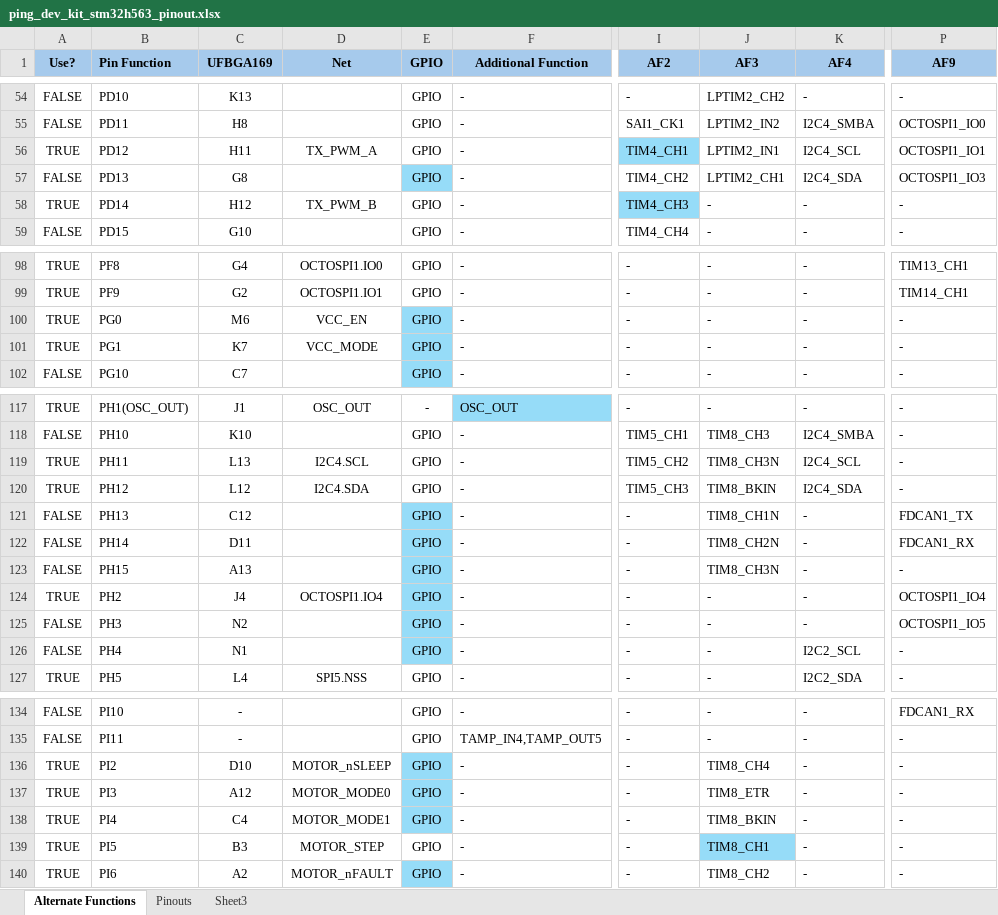
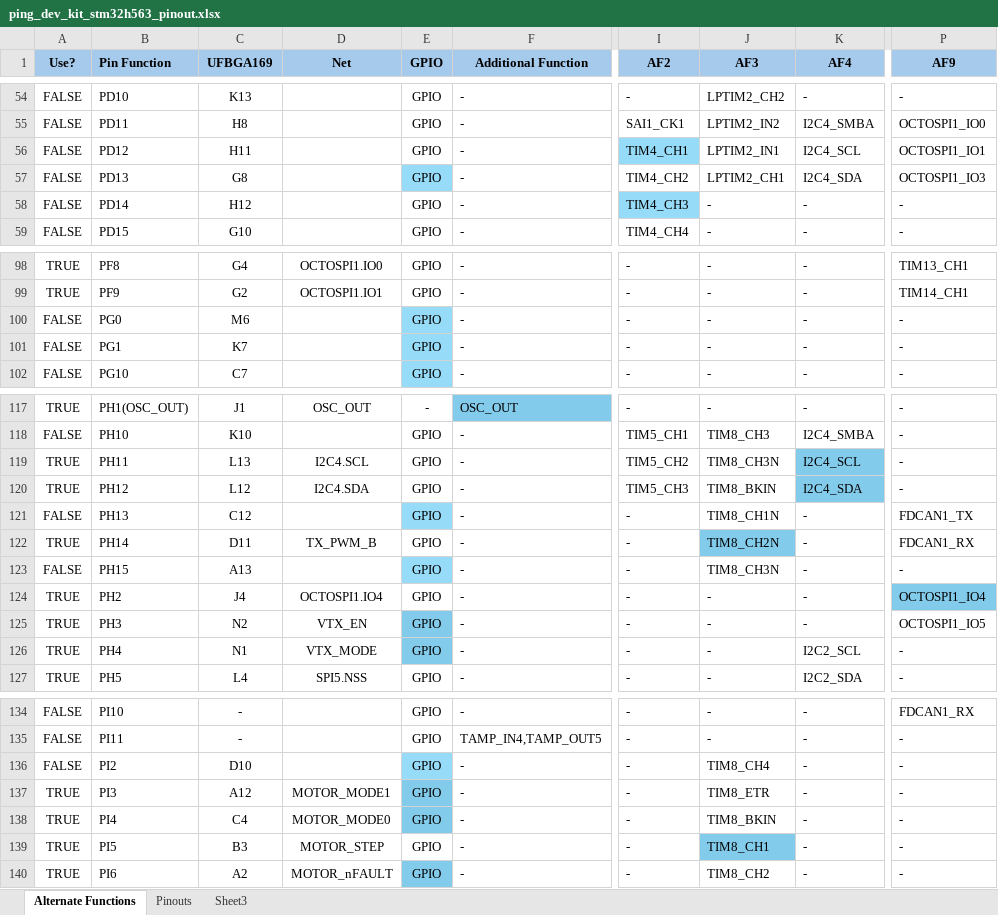
Before and after one commit to bluerobotics/ping-dev-kit, an Excel workbook: ping_dev_kit_stm32h563_pinout.xlsx, sheet Alternate Functions, drawn as a sheet; only a part is shown, gaps mark what is left out; values as stored, in another font and other column widths than the file's, no borders; charts and pictures and conditional formats not drawn; the diff covers the shown part only; the diff names each change by its address in the sheet, - before the commit and + after, or states it on an @@ line.

Commit message:
updates to pinout spreadsheet

```diff
--- a/ping_dev_kit_stm32h563_pinout.xlsx (sheet Alternate Functions)
+++ b/ping_dev_kit_stm32h563_pinout.xlsx (sheet Alternate Functions)
-A56 (Use?): TRUE
+A56 (Use?): FALSE
-D56 (Net): TX_PWM_A
+D56 (Net): (empty)
-A58 (Use?): TRUE
+A58 (Use?): FALSE
-D58 (Net): TX_PWM_B
+D58 (Net): (empty)
-A100:A101 (Use?): TRUE
+A100:A101 (Use?): FALSE
-D100 (Net): VCC_EN
+D100 (Net): (empty)
-D101 (Net): VCC_MODE
+D101 (Net): (empty)
-K119:K120 fill: none
+K119:K120 fill: #83CBEB
-A122 (Use?): FALSE
+A122 (Use?): TRUE
-D122 (Net): (empty)
+D122 (Net): TX_PWM_B
-E122 fill: #96DCF8
+E122 fill: none
-J122 fill: none
+J122 fill: #83CBEB
-E124 fill: #96DCF8
+E124 fill: none
-P124 fill: none
+P124 fill: #83CBEB
-A125:A126 (Use?): FALSE
+A125:A126 (Use?): TRUE
-D125 (Net): (empty)
+D125 (Net): VTX_EN
-D126 (Net): (empty)
+D126 (Net): VTX_MODE
-A136 (Use?): TRUE
+A136 (Use?): FALSE
-D136 (Net): MOTOR_nSLEEP
+D136 (Net): (empty)
-D137 (Net): MOTOR_MODE0
+D137 (Net): MOTOR_MODE1
-D138 (Net): MOTOR_MODE1
+D138 (Net): MOTOR_MODE0
```
Also changed, not shown: 9 edited cells and cell formats elsewhere in this sheet, charts or pictures, 1 other file.
